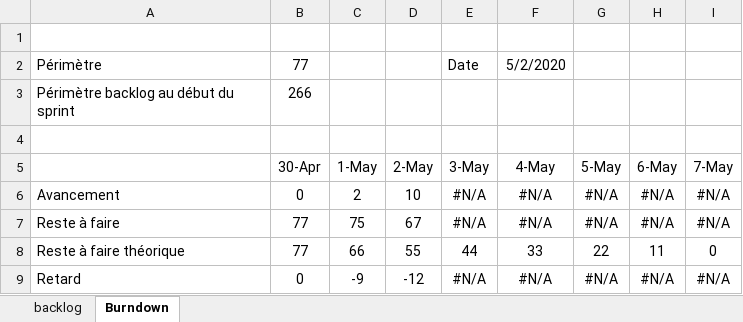
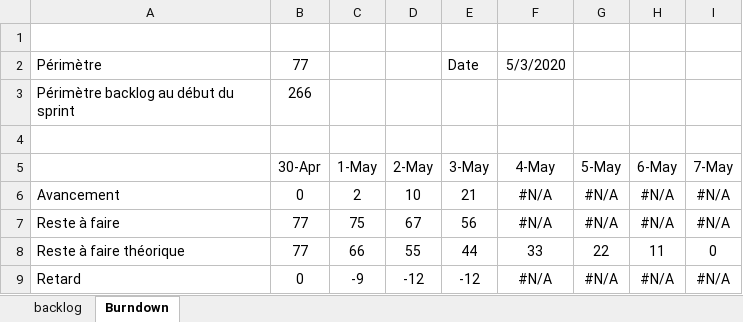
Before and after one commit to UltraDiuve/PIM-Recognizer, an Excel workbook: backlog.xlsx, sheet Burndown, drawn as a sheet; values as stored, in another font and other column widths than the file's, no borders; charts and pictures not drawn; the diff names each change by its address in the sheet, - before the commit and + after, or states it on an @@ line.

```diff
--- a/backlog.xlsx (sheet Burndown)
+++ b/backlog.xlsx (sheet Burndown)
-F2 (4-May): 5/2/2020
+F2 (4-May): 5/3/2020
-E6 (3-May): #N/A
+E6 (3-May): 21
-E7 (3-May): #N/A
+E7 (3-May): 56
-E9 (3-May): #N/A
+E9 (3-May): -12
```
Also changed, not shown: sheet backlog, charts or pictures, 5 other files.
